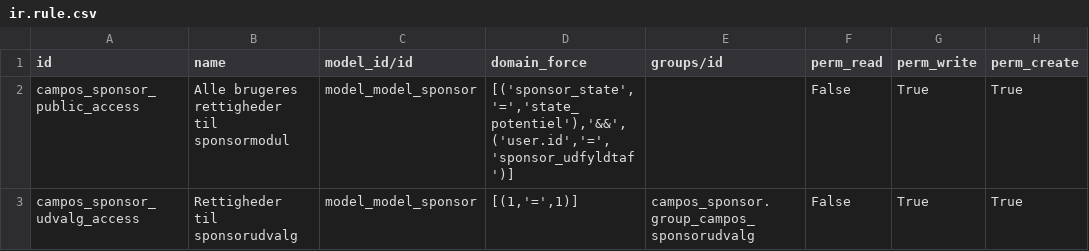
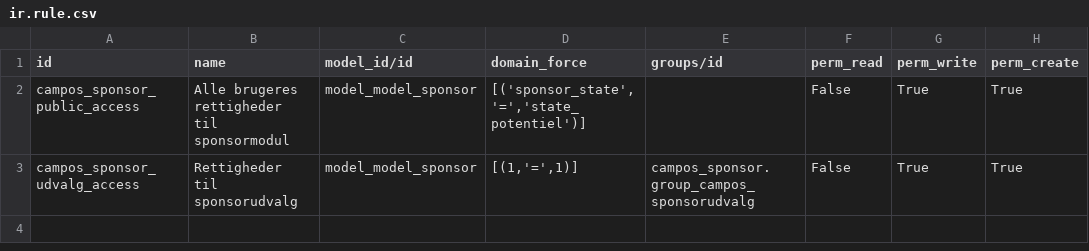
Before and after one commit to sl2017/campos, a CSV file: campos_sponsor/security/ir.rule.csv, drawn as a sheet; only a part is shown; the diff names each change by its address in the sheet, - before the commit and + after, or states it on an @@ line.

Commit message:
Ændringer: -Fjernet "udfyldt af" felt -Fjernet ",'&&',('user.id','=','sponsor_udfyldtaf')" fra ir.rule.csv for campos_sponsor_public_access

```diff
--- a/campos_sponsor/security/ir.rule.csv
+++ b/campos_sponsor/security/ir.rule.csv
-D2 (domain_force): [('sponsor_state','=','state_potentiel'),'&&',('user.id','=','sponsor_udfyldtaf')]
+D2 (domain_force): [('sponsor_state','=','state_potentiel')]
```
Also changed, not shown: 2 other files.
